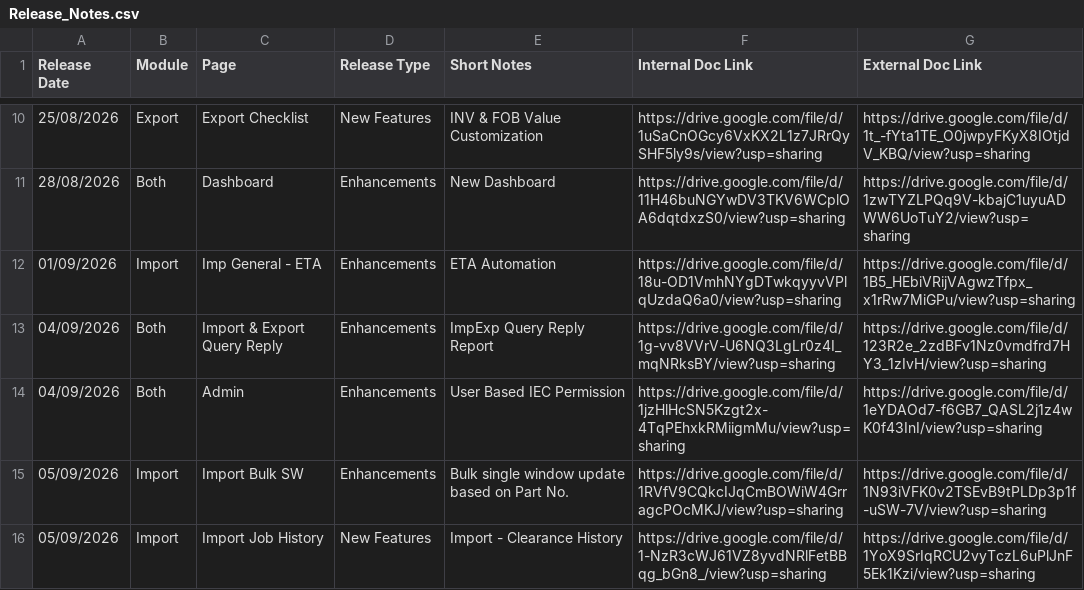
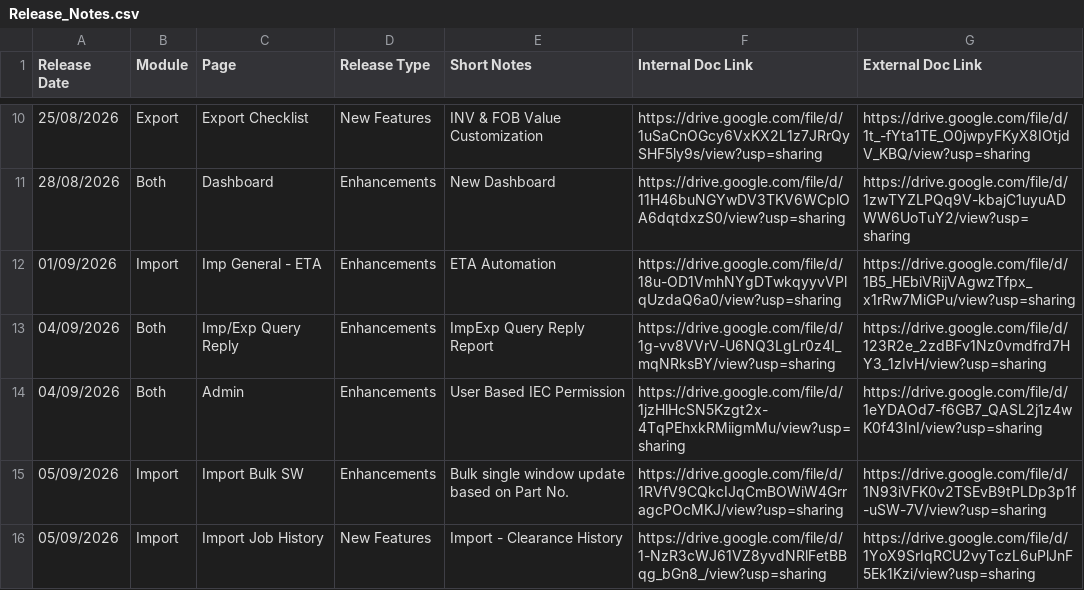
Before and after one commit to ertssupport/eRoyal-Impex-Release-Notes, a CSV file: Release_Notes.csv, drawn as a sheet; only a part is shown, gaps mark what is left out.

Commit message:
Update Release_Notes.csv

```diff
--- a/Release_Notes.csv
+++ b/Release_Notes.csv
@@ -12,3 +12,3 @@ Release Date,Module,Page,Release Type,Short Notes,Internal Doc Link,External Doc
 01/09/2026,Import,Imp General - ETA,Enhancements,ETA Automation,https://drive.google.com/file/d/18u-OD1VmhNYgDTwkqyyvVPlqUzdaQ6a0/view?usp=sharing,https://drive.google.com/file/d/1B5_HEbiVRijVAgwzTfpx_x1rRw7MiGPu/view?usp=sharing
-04/09/2026,Both,Import & Export Query Reply,Enhancements,ImpExp Query Reply Report,https://drive.google.com/file/d/1g-vv8VVrV-U6NQ3LgLr0z4I_mqNRksBY/view?usp=sharing,https://drive.google.com/file/d/123R2e_2zdBFv1Nz0vmdfrd7HY3_1zIvH/view?usp=sharing
+04/09/2026,Both,Imp/Exp Query Reply,Enhancements,ImpExp Query Reply Report,https://drive.google.com/file/d/1g-vv8VVrV-U6NQ3LgLr0z4I_mqNRksBY/view?usp=sharing,https://drive.google.com/file/d/123R2e_2zdBFv1Nz0vmdfrd7HY3_1zIvH/view?usp=sharing
 04/09/2026,Both,Admin,Enhancements,User Based IEC Permission,https://drive.google.com/file/d/1jzHlHcSN5Kzgt2x-4TqPEhxkRMiigmMu/view?usp=sharing,https://drive.google.com/file/d/1eYDAOd7-f6GB7_QASL2j1z4wK0f43InI/view?usp=sharing
```
